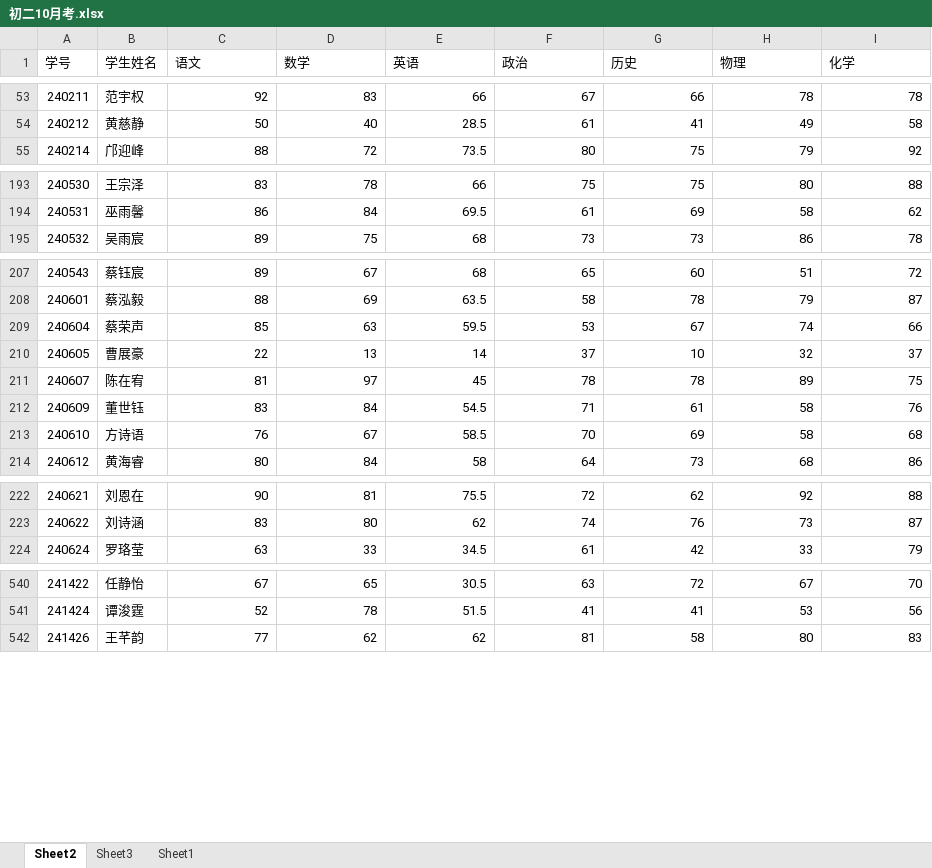
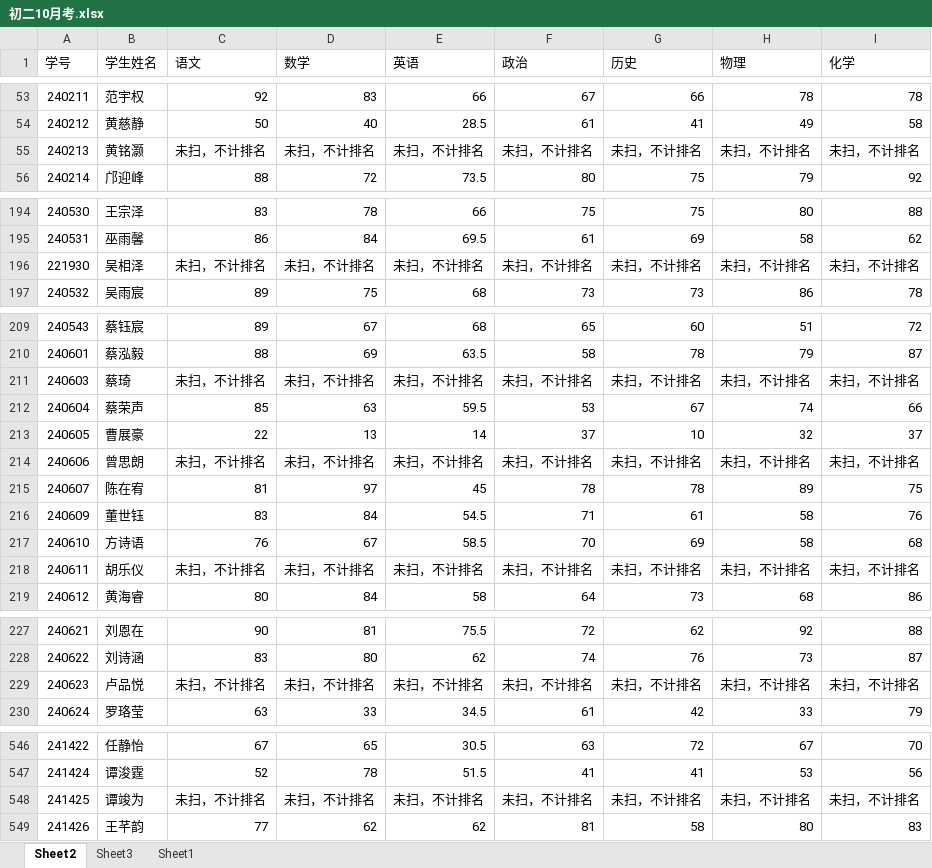
Before and after one commit to aIeXCai/SMS, an Excel workbook: data/2024级/初二10月考.xlsx, sheet Sheet2, drawn as a sheet; only a part is shown, gaps mark what is left out; values as stored, in another font and other column widths than the file's, no borders; the diff covers the shown part only; the diff names each change by its address in the sheet, - before the commit and + after, or states it on an @@ line.

```diff
--- a/data/2024级/初二10月考.xlsx (sheet Sheet2)
+++ b/data/2024级/初二10月考.xlsx (sheet Sheet2)
+row 55: 240213 | 黄铭灏 | 未扫，不计排名 | 未扫，不计排名 | 未扫，不计排名 | 未扫，不计排名 | 未扫，不计排名 | 未扫，不计排名 | 未扫，不计排名
+row 196: 221930 | 吴相泽 | 未扫，不计排名 | 未扫，不计排名 | 未扫，不计排名 | 未扫，不计排名 | 未扫，不计排名 | 未扫，不计排名 | 未扫，不计排名
+row 211: 240603 | 蔡琦 | 未扫，不计排名 | 未扫，不计排名 | 未扫，不计排名 | 未扫，不计排名 | 未扫，不计排名 | 未扫，不计排名 | 未扫，不计排名
+row 214: 240606 | 曾思朗 | 未扫，不计排名 | 未扫，不计排名 | 未扫，不计排名 | 未扫，不计排名 | 未扫，不计排名 | 未扫，不计排名 | 未扫，不计排名
+row 218: 240611 | 胡乐仪 | 未扫，不计排名 | 未扫，不计排名 | 未扫，不计排名 | 未扫，不计排名 | 未扫，不计排名 | 未扫，不计排名 | 未扫，不计排名
+row 229: 240623 | 卢品悦 | 未扫，不计排名 | 未扫，不计排名 | 未扫，不计排名 | 未扫，不计排名 | 未扫，不计排名 | 未扫，不计排名 | 未扫，不计排名
+row 548: 241425 | 谭竣为 | 未扫，不计排名 | 未扫，不计排名 | 未扫，不计排名 | 未扫，不计排名 | 未扫，不计排名 | 未扫，不计排名 | 未扫，不计排名
```
Also changed, not shown: 4 added rows elsewhere in this sheet, data/2024级/2024级初一上学期期中集团联考.xlsx, data/2024级/2024级初一下学期期中集团联考.xlsx, 7 other files.
